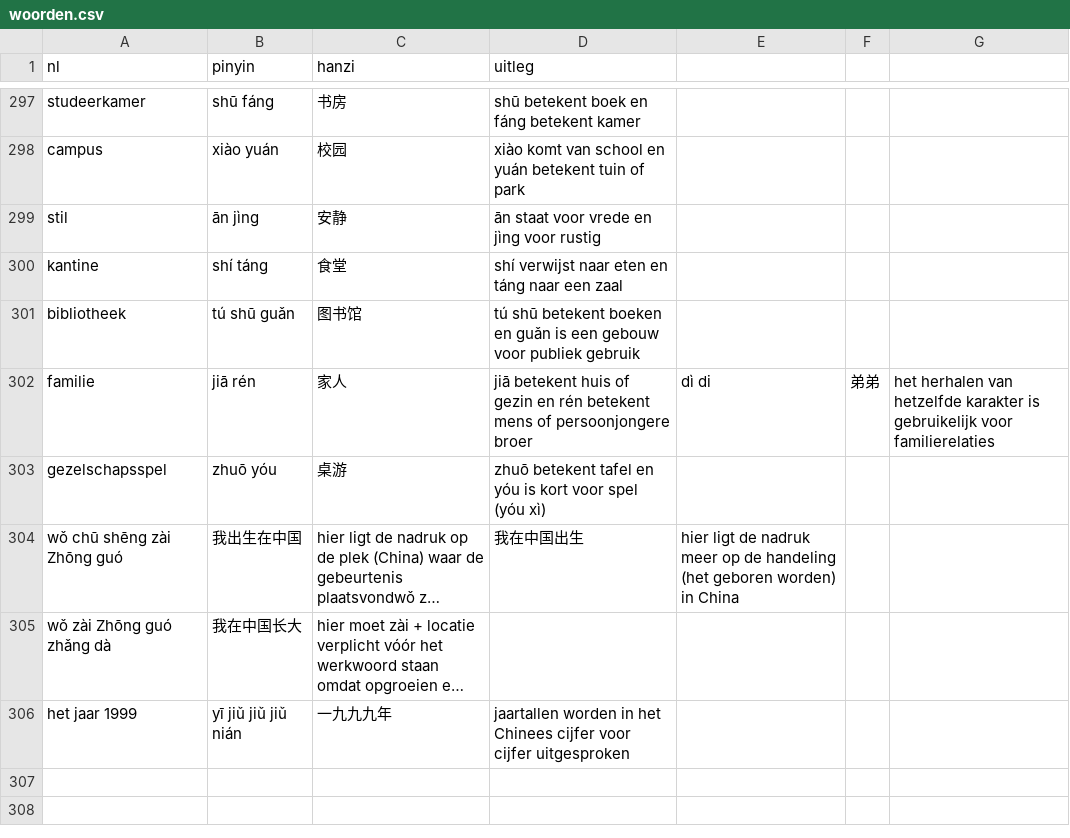
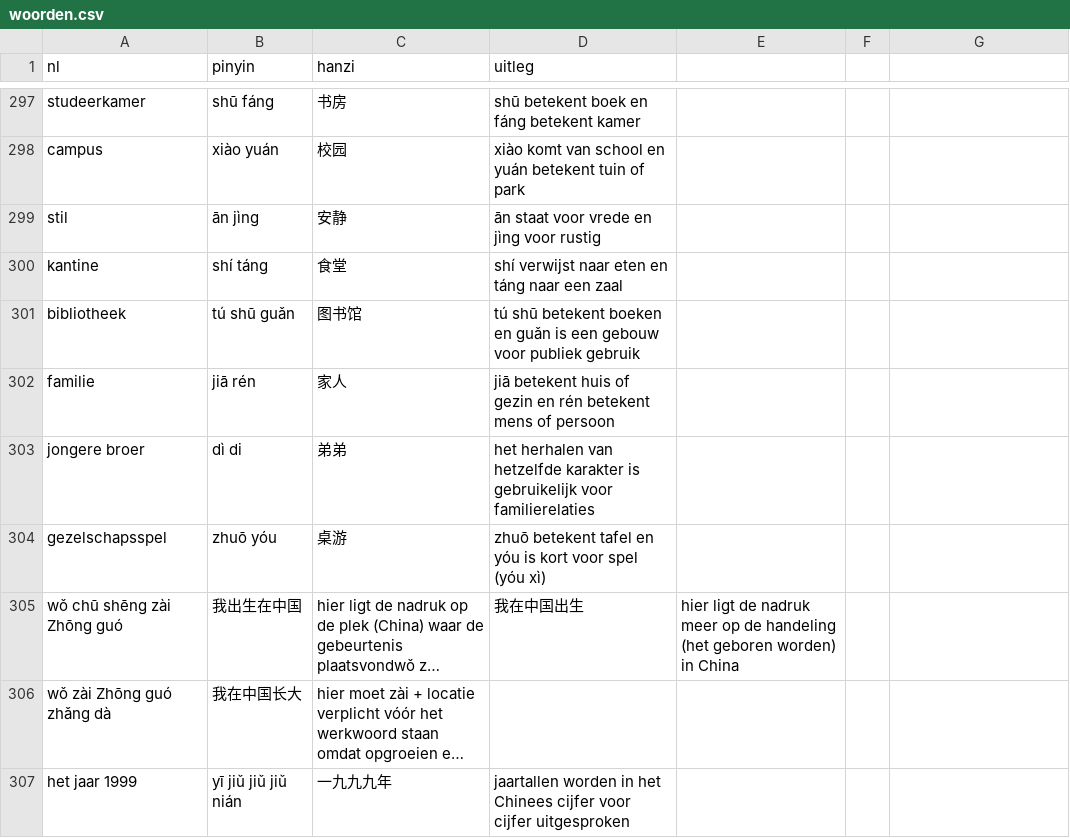
Before and after one commit to evdd86/Chinese-Flashcards, a CSV file: woorden.csv, drawn as a sheet; only a part is shown, gaps mark what is left out; long unchanged cells end in ….

Commit message:
Update woorden.csv

```diff
--- a/woorden.csv
+++ b/woorden.csv
@@ -301,3 +301,4 @@ kantine, shí táng, 食堂, shí verwijst naar eten en táng naar een zaal
 bibliotheek, tú shū guǎn, 图书馆, tú shū betekent boeken en guǎn is een gebouw voor publiek gebruik
-familie, jiā rén, 家人, jiā betekent huis of gezin en rén betekent mens of persoonjongere broer, dì di, 弟弟, het herhalen van hetzelfde karakter is gebruikelijk voor familierelaties
+familie, jiā rén, 家人, jiā betekent huis of gezin en rén betekent mens of persoon
+jongere broer, dì di, 弟弟, het herhalen van hetzelfde karakter is gebruikelijk voor familierelaties
 gezelschapsspel, zhuō yóu, 桌游, zhuō betekent tafel en yóu is kort voor spel (yóu xì)
```
